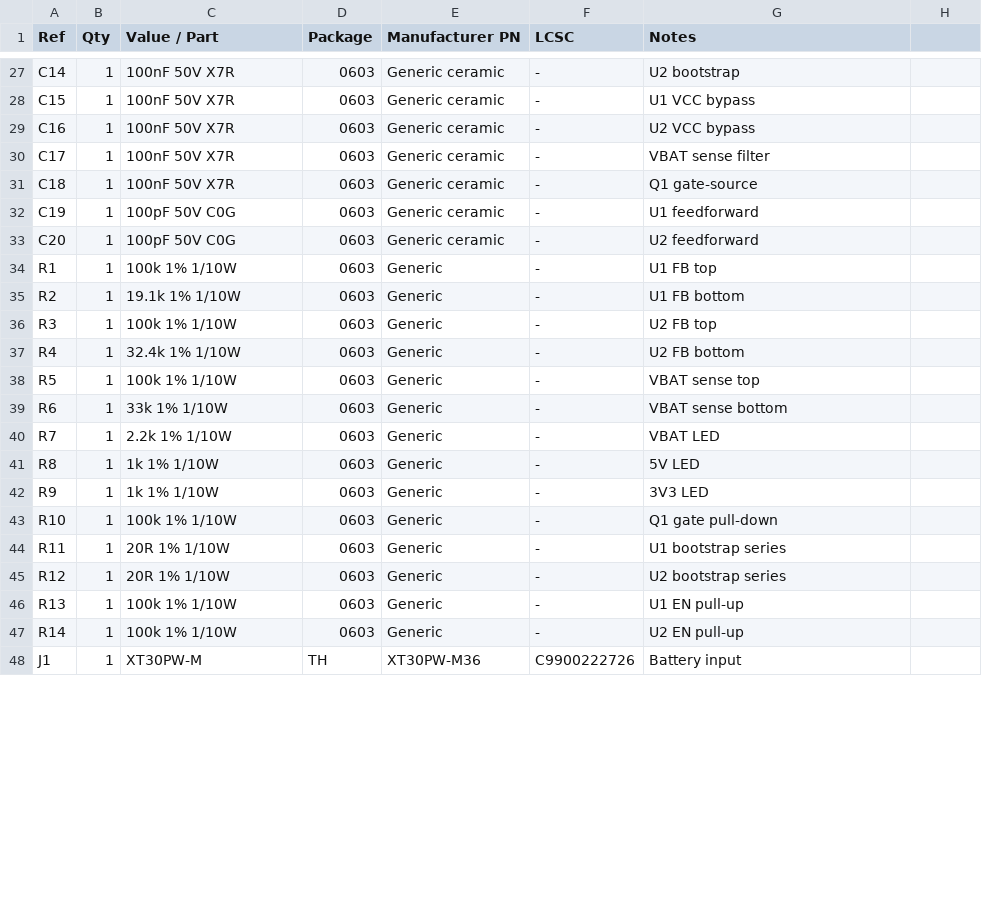
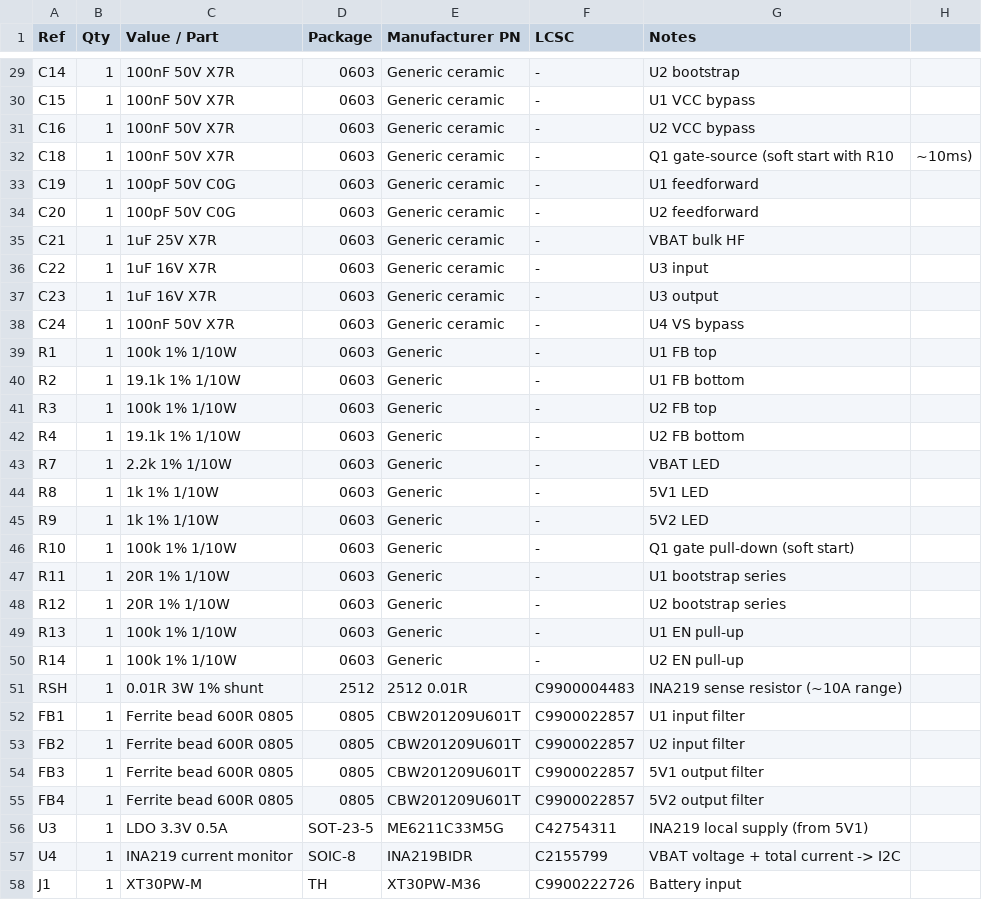
Before and after one commit to typedefai/car-buddy, a CSV file: hardware/power-board/BOM.csv, drawn as a sheet; only a part is shown, gaps mark what is left out; the diff covers the shown part only.

Commit message:
hardware: power board v2 schematic rebuild + decisions doc
- DECISIONS.md: record D1-D10 (chips, battery safety, core+carrier, power v2)
- power-board schematic rebuilt in EasyEDA Pro per D10: AOD409 reverse
  protection + soft start, ATO blade fuse, two KCD1-105 switches, dual
  independent MP2315 5V bucks with ferrite beads, INA219 + ME6211 telemetry
- netlist.csv regenerated (64 parts, 32 nets), BOM.csv updated
- new check_stubs.py cross-net wire-collision check (EasyEDA silently
  merges nets whose stub wires touch; shorter stubs + spacing fix)
- READMEs and schematic.md updated; v2 schematic screenshot added
- PCB still v1 and needs a redo

```diff
--- a/hardware/power-board/BOM.csv
+++ b/hardware/power-board/BOM.csv
@@ -29,6 +31,9 @@ C15,1,100nF 50V X7R,0603,Generic ceramic,-,U1 VCC bypass
 C16,1,100nF 50V X7R,0603,Generic ceramic,-,U2 VCC bypass
-C17,1,100nF 50V X7R,0603,Generic ceramic,-,VBAT sense filter
-C18,1,100nF 50V X7R,0603,Generic ceramic,-,Q1 gate-source
+C18,1,100nF 50V X7R,0603,Generic ceramic,-,Q1 gate-source (soft start with R10, ~10ms)
 C19,1,100pF 50V C0G,0603,Generic ceramic,-,U1 feedforward
 C20,1,100pF 50V C0G,0603,Generic ceramic,-,U2 feedforward
+C21,1,1uF 25V X7R,0603,Generic ceramic,-,VBAT bulk HF
+C22,1,1uF 16V X7R,0603,Generic ceramic,-,U3 input
+C23,1,1uF 16V X7R,0603,Generic ceramic,-,U3 output
+C24,1,100nF 50V X7R,0603,Generic ceramic,-,U4 VS bypass
 R1,1,100k 1% 1/10W,0603,Generic,-,U1 FB top
@@ -36,9 +41,7 @@ R2,1,19.1k 1% 1/10W,0603,Generic,-,U1 FB bottom
 R3,1,100k 1% 1/10W,0603,Generic,-,U2 FB top
-R4,1,32.4k 1% 1/10W,0603,Generic,-,U2 FB bottom
-R5,1,100k 1% 1/10W,0603,Generic,-,VBAT sense top
-R6,1,33k 1% 1/10W,0603,Generic,-,VBAT sense bottom
+R4,1,19.1k 1% 1/10W,0603,Generic,-,U2 FB bottom
 R7,1,2.2k 1% 1/10W,0603,Generic,-,VBAT LED
-R8,1,1k 1% 1/10W,0603,Generic,-,5V LED
-R9,1,1k 1% 1/10W,0603,Generic,-,3V3 LED
-R10,1,100k 1% 1/10W,0603,Generic,-,Q1 gate pull-down
+R8,1,1k 1% 1/10W,0603,Generic,-,5V1 LED
+R9,1,1k 1% 1/10W,0603,Generic,-,5V2 LED
+R10,1,100k 1% 1/10W,0603,Generic,-,Q1 gate pull-down (soft start)
 R11,1,20R 1% 1/10W,0603,Generic,-,U1 bootstrap series
@@ -47,2 +50,9 @@ R13,1,100k 1% 1/10W,0603,Generic,-,U1 EN pull-up
 R14,1,100k 1% 1/10W,0603,Generic,-,U2 EN pull-up
+RSH,1,0.01R 3W 1% shunt,2512,2512 0.01R,C9900004483,INA219 sense resistor (~10A range)
+FB1,1,Ferrite bead 600R 0805,0805,CBW201209U601T,C9900022857,U1 input filter
+FB2,1,Ferrite bead 600R 0805,0805,CBW201209U601T,C9900022857,U2 input filter
+FB3,1,Ferrite bead 600R 0805,0805,CBW201209U601T,C9900022857,5V1 output filter
+FB4,1,Ferrite bead 600R 0805,0805,CBW201209U601T,C9900022857,5V2 output filter
+U3,1,LDO 3.3V 0.5A,SOT-23-5,ME6211C33M5G,C42754311,INA219 local supply (from 5V1)
+U4,1,INA219 current monitor,SOIC-8,INA219BIDR,C2155799,VBAT voltage + total current -> I2C
 J1,1,XT30PW-M,TH,XT30PW-M36,C9900222726,Battery input
```
Also changed, not shown: 2 added rows, 2 removed rows and 31 edited cells elsewhere in this file, hardware/power-board/netlist.csv, 11 other files.
